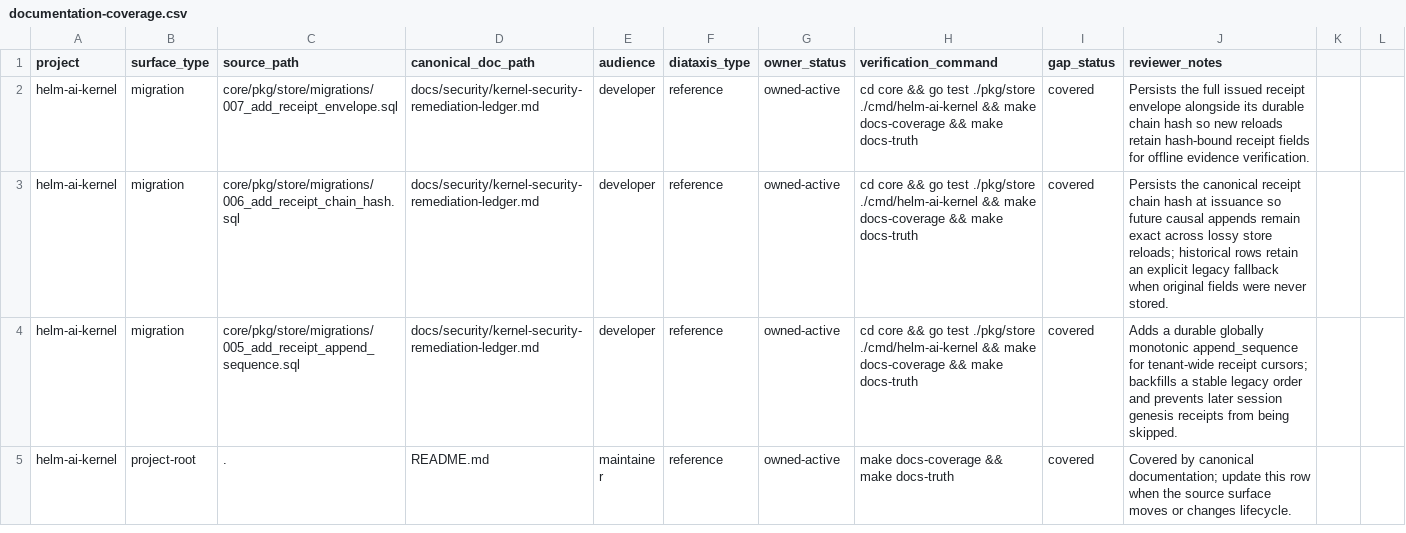
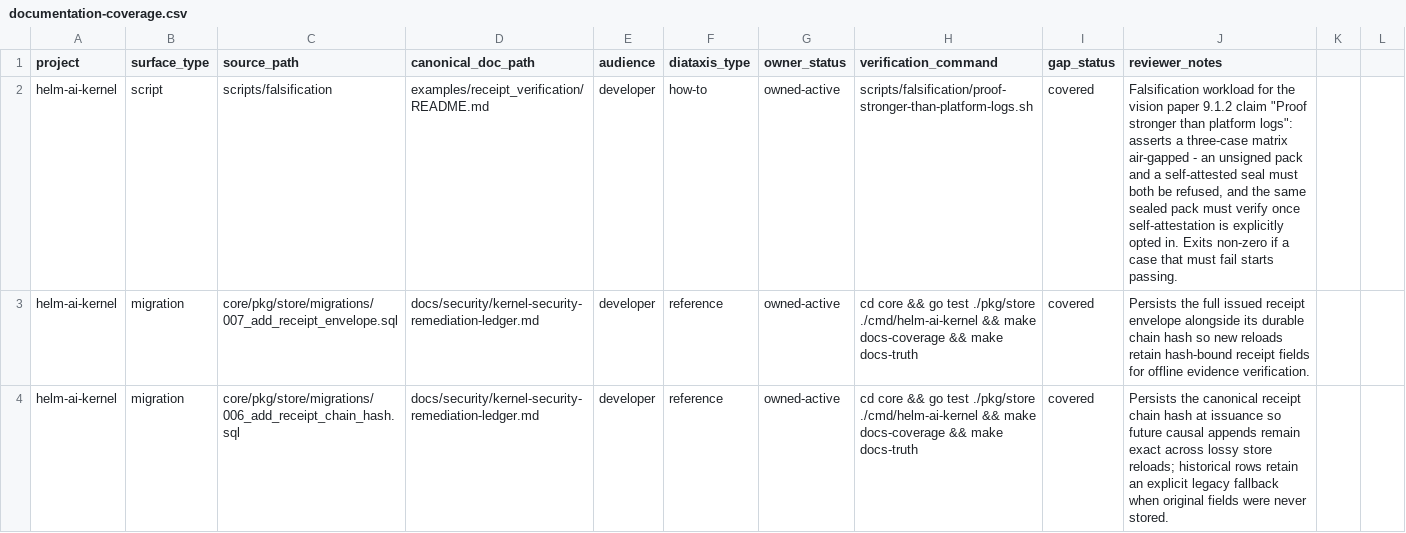
Before and after one commit to Mindburn-Labs/helm-ai-kernel, a CSV file: docs/documentation-coverage.csv, drawn as a sheet; only a part is shown; the shorter side is filled out with more unchanged rows; the diff names each change by its address in the sheet, - before the commit and + after, or states it on an @@ line.

```diff
--- a/docs/documentation-coverage.csv
+++ b/docs/documentation-coverage.csv
+row 2: helm-ai-kernel | script | scripts/falsification | examples/receipt_verification/README.md | developer | how-to | owned-active | scripts/falsification/proof-stronger-than-platform-logs.sh | covered | Falsification workload for the vision paper 9.1.2 claim "Proof stronger than platform logs": asserts a three-case matrix air-gapped - an unsigned pack and a self-attested seal must both be refused, and the same sealed pack must verify once self-attestation is explicitly opted in. Exits non-zero if a case that must fail starts passing.
```
Also changed, not shown: 2 other files.
